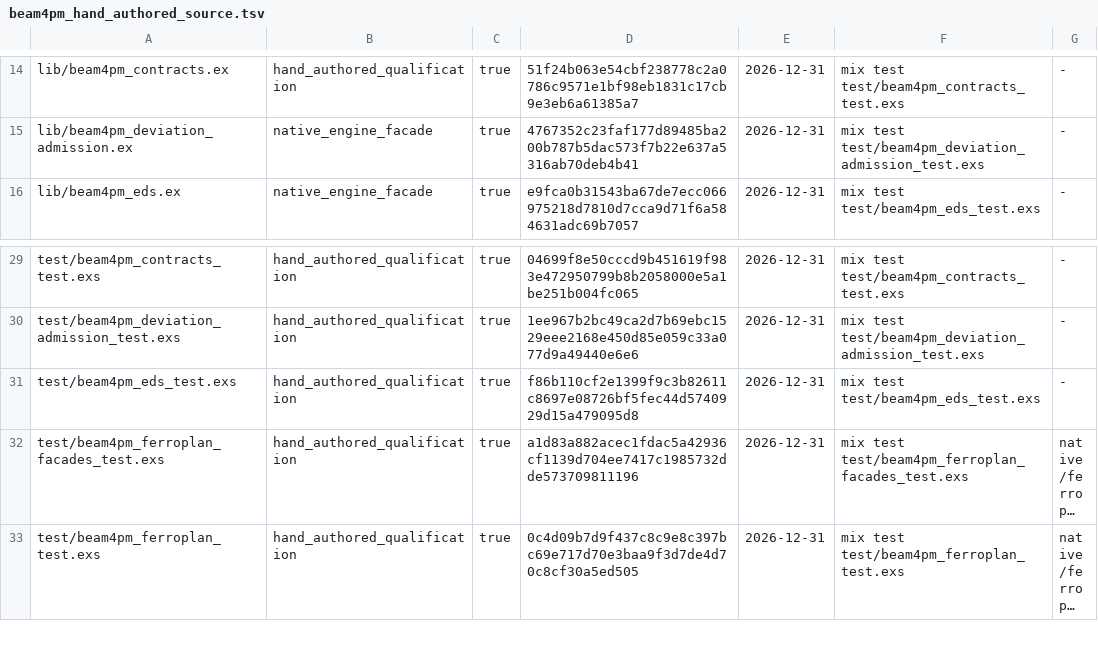
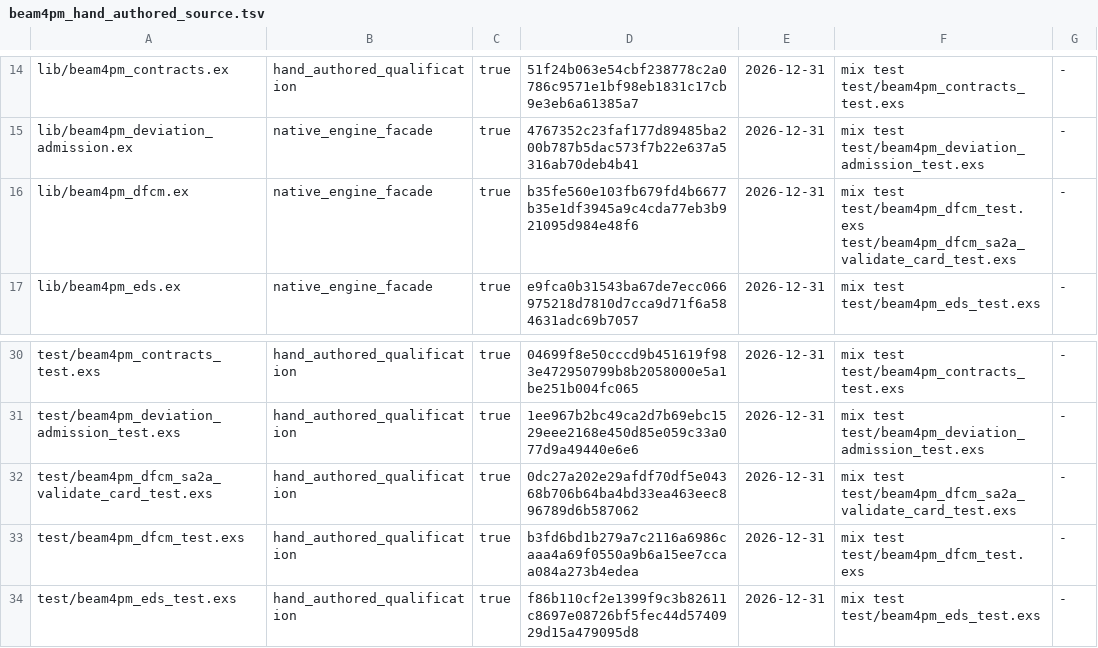
Before and after one commit to seanchatmangpt/beam4pm, a TSV file: schema/beam4pm_hand_authored_source.tsv, drawn as a sheet; only a part is shown, gaps mark what is left out; the shorter side is filled out with more unchanged rows; long unchanged cells end in ….

Commit message:
feat(sa2a): parity — Dfcm.sa2a_validate_card/1 bridge + REAL 1194-skill card validation, findings triaged (b4p-p3)
- Booted beam4pm on wave ports 4310/4311 (config :beam4pm,
  ocel_ingest_port/a2a_port) and captured the REAL agent card served at
  GET /a2a/.well-known/agent-card.json: 295,444 bytes, 1194 skills
  (fixture qualification/fixtures/a2a/agent-card.json, sha256 5ca945dc…).
  Card skill count is ash_a2a-version-bound: branch pin 26.9.10 served 2
  skills; mix deps.update ash_a2a to hex 26.9.17 (mix.lock, mix-owned)
  serves the family's all-public-actions 1194-skill card (b4p-f5-01).
- Ran the real autofde-lab court (master fe81a552, read-only) against the
  real card: UNSUPPORTED_PROFILE, exit 1 — triaged as validator mis-read
  (upstream note, 5 file:line findings A1-A5: cli.py:59-73 checks only
  supported_profiles/agent_id; zero-skill control card passes VALID;
  A2A v0.3 wire cards structurally cannot carry the SA2A extension
  fields). Card-side gaps filed with file:line + proposed fixes (B1-B5:
  absent top-level protocolVersion, supportedInterfaces "2.0" vs builder
  "0.3.0", default name/version, stale moduledoc).
- BeamPM.Dfcm.sa2a_validate_card/1 (lib/beam4pm_dfcm.ex, sanctioned
  bridge file): path-or-map, real trampoline execution, relays the lab's
  own verdict (ok / {:invalid_card, verdict} / {:card_not_found, _}).
  +4-test qualification file pins the observed refusal as a permanent
  parity tripwire; dfcm bridge suite still 16/16.
- Ledger: +3 bpm:HandAuthoredSource admissions (ontology.ttl); tsv/md/
  gate-test projections re-rendered by ggen sync run (ceiling-gate
  refusal 37>35 disclosed in WAVE-RECEIPT.md §4 — integrator owns the
  reviewed pack raise; scaffold fully reverted, ggen.lock true).
  GATE AUTHORSHIP: PASS -- 50 admitted (43 debt), 0 findings;
  gate test 19/19.

Standing: ALIVE (all runs observed this session; see WAVE-RECEIPT.md
for commands+exits, triage tables, 比, falsifiers, remaining).

```diff
--- a/schema/beam4pm_hand_authored_source.tsv
+++ b/schema/beam4pm_hand_authored_source.tsv
@@ -15,2 +15,3 @@ lib/beam4pm_contracts.ex	hand_authored_qualification	true	51f24b063e54cbf238778c
 lib/beam4pm_deviation_admission.ex	native_engine_facade	true	4767352c23faf177d89485ba200b787b5dac573f7b22e637a5316ab70deb4b41	2026-12-31	mix test test/beam4pm_deviation_admission_test.exs	-
+lib/beam4pm_dfcm.ex	native_engine_facade	true	b35fe560e103fb679fd4b6677b35e1df3945a9c4cda77eb3b921095d984e48f6	2026-12-31	mix test test/beam4pm_dfcm_test.exs test/beam4pm_dfcm_sa2a_validate_card_test.exs	-
 lib/beam4pm_eds.ex	native_engine_facade	true	e9fca0b31543ba67de7ecc066975218d7810d7cca9d71f6a584631adc69b7057	2026-12-31	mix test test/beam4pm_eds_test.exs	-
@@ -30,2 +31,4 @@ test/beam4pm_contracts_test.exs	hand_authored_qualification	true	04699f8e50cccd9
 test/beam4pm_deviation_admission_test.exs	hand_authored_qualification	true	1ee967b2bc49ca2d7b69ebc1529eee2168e450d85e059c33a077d9a49440e6e6	2026-12-31	mix test test/beam4pm_deviation_admission_test.exs	-
+test/beam4pm_dfcm_sa2a_validate_card_test.exs	hand_authored_qualification	true	0dc27a202e29afdf70df5e04368b706b64ba4bd33ea463eec896789d6b587062	2026-12-31	mix test test/beam4pm_dfcm_sa2a_validate_card_test.exs	-
+test/beam4pm_dfcm_test.exs	hand_authored_qualification	true	b3fd6bd1b279a7c2116a6986caaa4a69f0550a9b6a15ee7ccaa084a273b4edea	2026-12-31	mix test test/beam4pm_dfcm_test.exs	-
 test/beam4pm_eds_test.exs	hand_authored_qualification	true	f86b110cf2e1399f9c3b82611c8697e08726bf5fec44d5740929d15a479095d8	2026-12-31	mix test test/beam4pm_eds_test.exs	-
```
Also changed, not shown: 14 other files.
